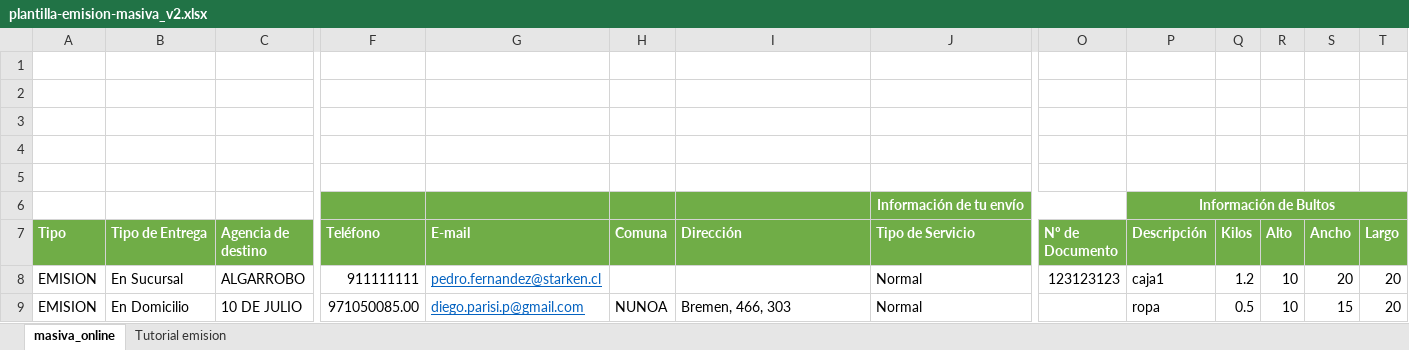
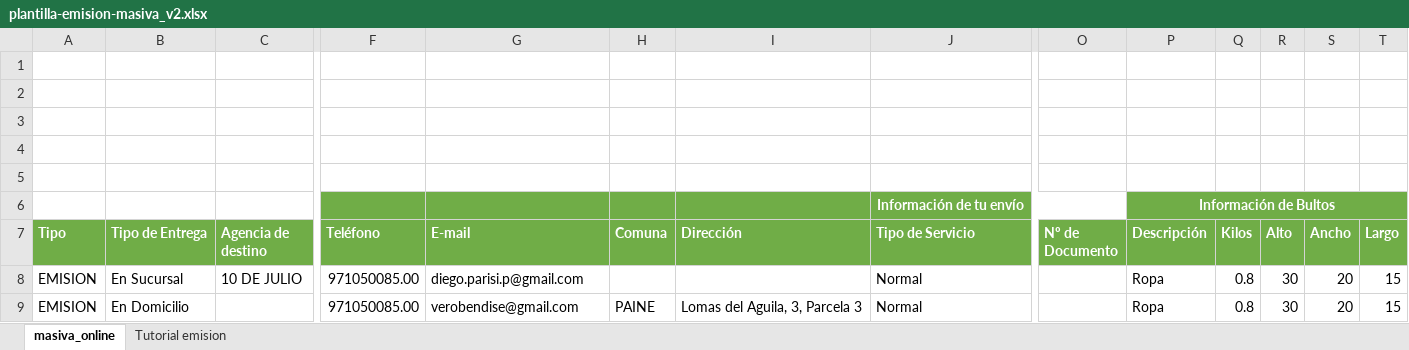
Before and after one commit to NebeIung/bendise, an Excel workbook: public/plantilla-emision-masiva_v2.xlsx, sheet masiva_online, drawn as a sheet; only a part is shown, gaps mark what is left out; values as stored, in another font and other column widths than the file's, no borders; charts and pictures and conditional formats not drawn; removed rows and columns are numbered as before the commit, all else as after; rows hold the shown columns only; the diff names each change by its address in the sheet, - before the commit and + after, or states it on an @@ line.

Commit message:
Arreglo llenado Excel

```diff
--- a/public/plantilla-emision-masiva_v2.xlsx (sheet masiva_online)
+++ b/public/plantilla-emision-masiva_v2.xlsx (sheet masiva_online)
-row 8: EMISION | En Sucursal | ALGARROBO | 911111111 | pedro.fernandez@starken.cl |  |  | Normal | 123123123 | caja1 | 1.2 | 10 | 20 | 20
-B8 (Tipo de Entrega): En Domicilio
+B8 (Tipo de Entrega): En Sucursal
@@ G8 underline: on → off, text colour: #0563C1 → black @@
-H8 (Comuna): NUNOA
+H8 (Comuna): (empty)
-I8 (Dirección): Bremen, 466, 303
+I8 (Dirección): (empty)
-P8 (Descripción): ropa
+P8 (Descripción): Ropa
-Q8 (Kilos): 0.5
+Q8 (Kilos): 0.8
-R8 (Alto): 10
+R8 (Alto): 30
-S8 (Ancho): 15
+S8 (Ancho): 20
-T8 (Largo): 20
+T8 (Largo): 15
+row 9: EMISION | En Domicilio |  | 971050085.00 | verobendise@gmail.com | PAINE | Lomas del Aguila, 3, Parcela 3 | Normal |  | Ropa | 0.8 | 30 | 20 | 15
```
Also changed, not shown: 6 other files.
